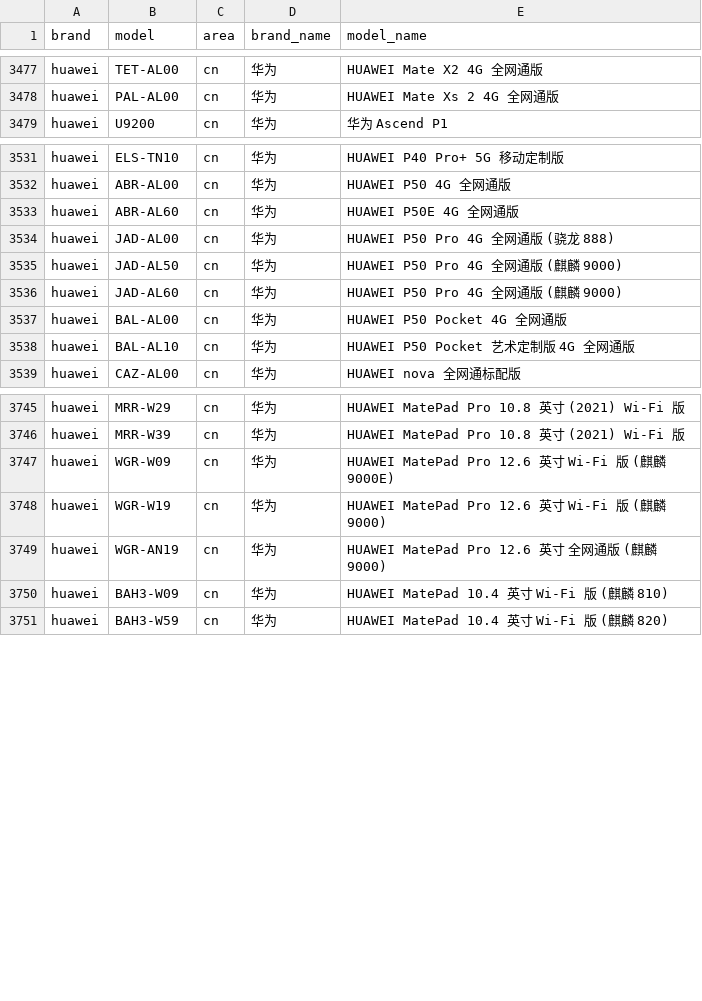
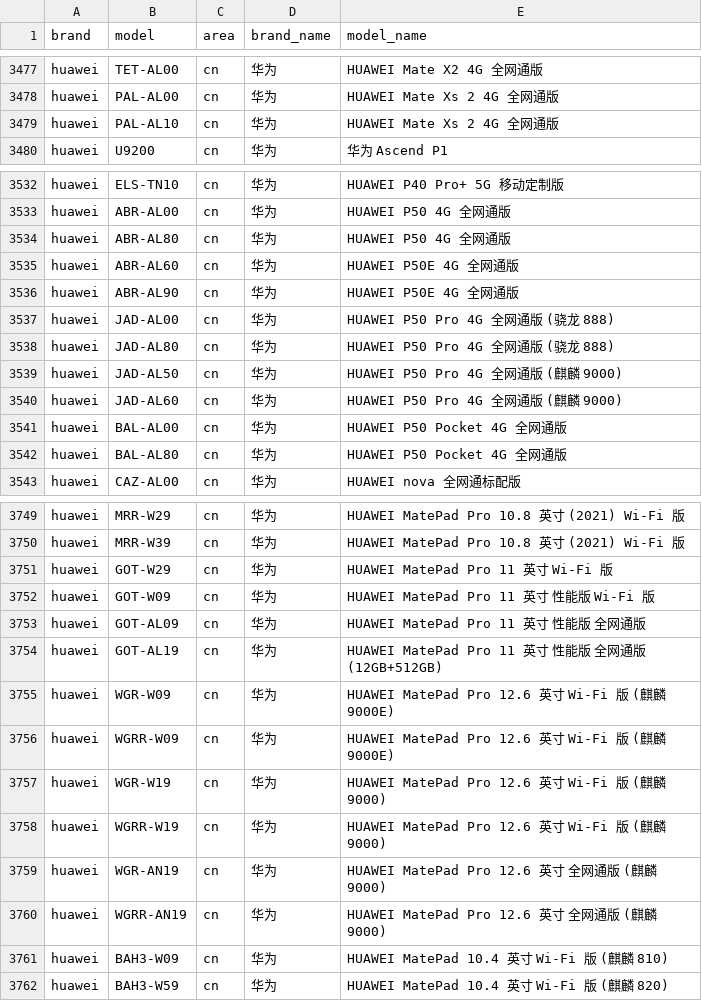
Before and after one commit to jantacy/mobilemodels, a CSV file: brand_model.csv, drawn as a sheet; only a part is shown, gaps mark what is left out; the diff covers the shown part only.

Commit message:
Sync with MobileModels 9a6213f72d8db3a563b0e0a5e1b485ea8988ecee

```diff
--- a/brand_model.csv
+++ b/brand_model.csv
@@ -3478,2 +3478,3 @@ huawei,TET-AL00,cn,华为, HUAWEI Mate X2 4G 全网通版
 huawei,PAL-AL00,cn,华为, HUAWEI Mate Xs 2 4G 全网通版
+huawei,PAL-AL10,cn,华为, HUAWEI Mate Xs 2 4G 全网通版
 huawei,U9200,cn,华为, 华为 Ascend P1
@@ -3532,4 +3533,7 @@ huawei,ELS-TN10,cn,华为, HUAWEI P40 Pro+ 5G 移动定制版
 huawei,ABR-AL00,cn,华为, HUAWEI P50 4G 全网通版
+huawei,ABR-AL80,cn,华为, HUAWEI P50 4G 全网通版
 huawei,ABR-AL60,cn,华为, HUAWEI P50E 4G 全网通版
+huawei,ABR-AL90,cn,华为, HUAWEI P50E 4G 全网通版
 huawei,JAD-AL00,cn,华为, HUAWEI P50 Pro 4G 全网通版 (骁龙 888)
+huawei,JAD-AL80,cn,华为, HUAWEI P50 Pro 4G 全网通版 (骁龙 888)
 huawei,JAD-AL50,cn,华为, HUAWEI P50 Pro 4G 全网通版 (麒麟 9000)
@@ -3537,3 +3541,3 @@ huawei,JAD-AL60,cn,华为, HUAWEI P50 Pro 4G 全网通版 (麒麟 9000)
 huawei,BAL-AL00,cn,华为, HUAWEI P50 Pocket 4G 全网通版
-huawei,BAL-AL10,cn,华为, HUAWEI P50 Pocket 艺术定制版 4G 全网通版
+huawei,BAL-AL80,cn,华为, HUAWEI P50 Pocket 4G 全网通版
 huawei,CAZ-AL00,cn,华为, HUAWEI nova 全网通标配版
@@ -3746,5 +3750,12 @@ huawei,MRR-W29,cn,华为, HUAWEI MatePad Pro 10.8 英寸 (2021) Wi-Fi 版
 huawei,MRR-W39,cn,华为, HUAWEI MatePad Pro 10.8 英寸 (2021) Wi-Fi 版
+huawei,GOT-W29,cn,华为, HUAWEI MatePad Pro 11 英寸 Wi-Fi 版
+huawei,GOT-W09,cn,华为, HUAWEI MatePad Pro 11 英寸 性能版 Wi-Fi 版
+huawei,GOT-AL09,cn,华为, HUAWEI MatePad Pro 11 英寸 性能版 全网通版
+huawei,GOT-AL19,cn,华为, HUAWEI MatePad Pro 11 英寸 性能版 全网通版 (12GB+512GB)
 huawei,WGR-W09,cn,华为, HUAWEI MatePad Pro 12.6 英寸 Wi-Fi 版 (麒麟 9000E)
+huawei,WGRR-W09,cn,华为, HUAWEI MatePad Pro 12.6 英寸 Wi-Fi 版 (麒麟 9000E)
 huawei,WGR-W19,cn,华为, HUAWEI MatePad Pro 12.6 英寸 Wi-Fi 版 (麒麟 9000)
+huawei,WGRR-W19,cn,华为, HUAWEI MatePad Pro 12.6 英寸 Wi-Fi 版 (麒麟 9000)
 huawei,WGR-AN19,cn,华为, HUAWEI MatePad Pro 12.6 英寸 全网通版 (麒麟 9000)
+huawei,WGRR-AN19,cn,华为, HUAWEI MatePad Pro 12.6 英寸 全网通版 (麒麟 9000)
 huawei,BAH3-W09,cn,华为, HUAWEI MatePad 10.4 英寸 Wi-Fi 版 (麒麟 810)
```
Also changed, not shown: 5 added rows and 5 edited cells elsewhere in this file, 1 other file.
